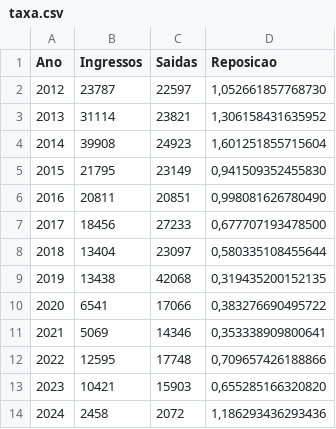
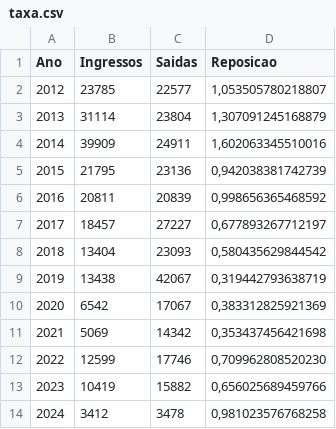
Before and after one commit to mar-celo/Reposicao, a CSV file: data-raw/taxa.csv, drawn as a sheet.

```diff
--- a/data-raw/taxa.csv
+++ b/data-raw/taxa.csv
@@ -1,14 +1,14 @@
 Ano;Ingressos;Saidas;Reposicao
-2012;23787;22597;1,052661857768730
-2013;31114;23821;1,306158431635952
-2014;39908;24923;1,601251855715604
-2015;21795;23149;0,941509352455830
-2016;20811;20851;0,998081626780490
-2017;18456;27233;0,677707193478500
-2018;13404;23097;0,580335108455644
-2019;13438;42068;0,319435200152135
-2020;6541;17066;0,383276690495722
-2021;5069;14346;0,353338909800641
-2022;12595;17748;0,709657426188866
-2023;10421;15903;0,655285166320820
-2024;2458;2072;1,186293436293436
+2012;23785;22577;1,053505780218807
+2013;31114;23804;1,307091245168879
+2014;39909;24911;1,602063345510016
+2015;21795;23136;0,942038381742739
+2016;20811;20839;0,998656365468592
+2017;18457;27227;0,677893267712197
+2018;13404;23093;0,580435629844542
+2019;13438;42067;0,319442793638719
+2020;6542;17067;0,383312825921369
+2021;5069;14342;0,353437456421698
+2022;12599;17746;0,709962808520230
+2023;10419;15882;0,656025689459766
+2024;3412;3478;0,981023576768258
```
Also changed, not shown: 1 other file.
